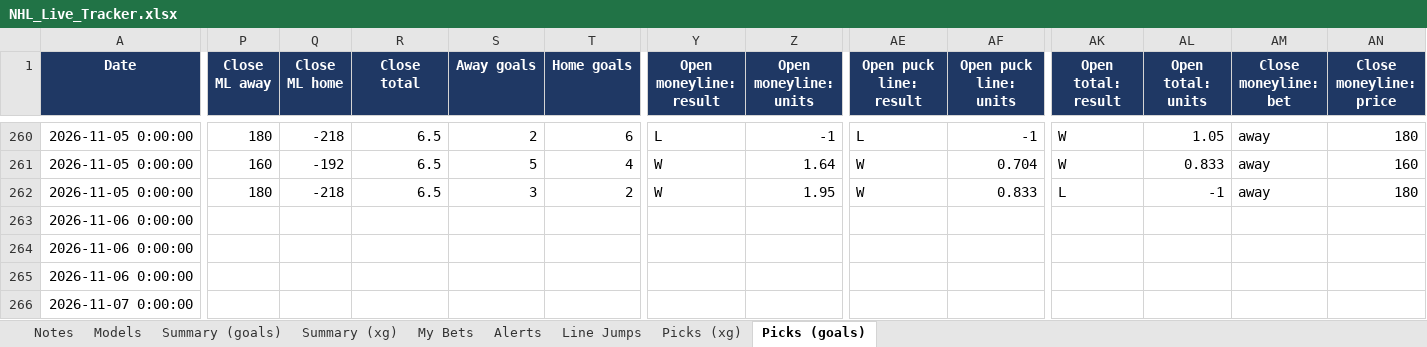
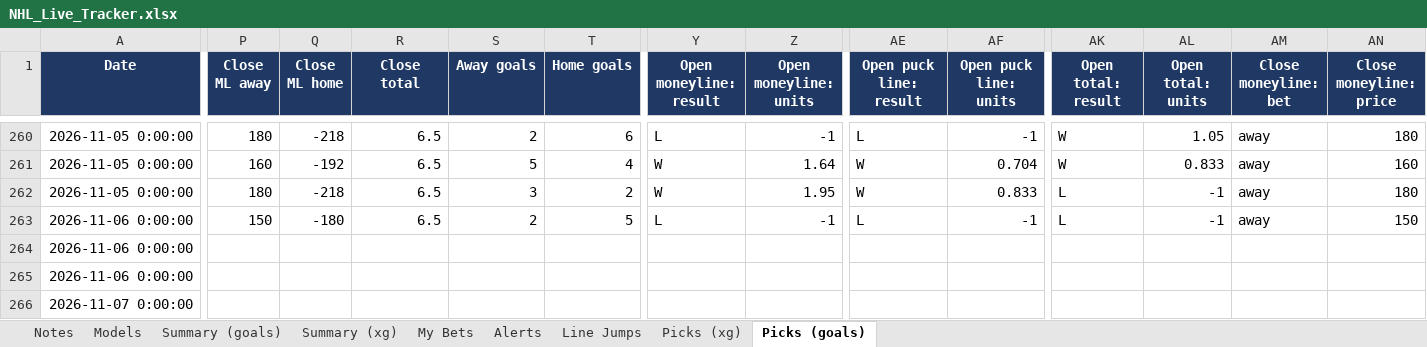
Before and after one commit to JeffreyD24/nhl-mixed-model, an Excel workbook: NHL_Live_Tracker.xlsx, sheet Picks (goals), drawn as a sheet; only a part is shown, gaps mark what is left out; values as stored, in another font and other column widths than the file's, no borders; the diff covers the shown part only; the diff names each change by its address in the sheet, - before the commit and + after, or states it on an @@ line.

```diff
--- a/NHL_Live_Tracker.xlsx (sheet Picks (goals))
+++ b/NHL_Live_Tracker.xlsx (sheet Picks (goals))
-P263 (Close ML away): (empty)
+P263 (Close ML away): 150
-Q263 (Close ML home): (empty)
+Q263 (Close ML home): -180
-R263 (Close total): (empty)
+R263 (Close total): 6.5
-S263 (Away goals): (empty)
+S263 (Away goals): 2
-T263 (Home goals): (empty)
+T263 (Home goals): 5
-Y263 (Open moneyline: result): (empty)
+Y263 (Open moneyline: result): L
-Z263 (Open moneyline: units): (empty)
+Z263 (Open moneyline: units): -1
-AE263 (Open puck line: result): (empty)
+AE263 (Open puck line: result): L
-AF263 (Open puck line: units): (empty)
+AF263 (Open puck line: units): -1
-AK263 (Open total: result): (empty)
+AK263 (Open total: result): L
-AL263 (Open total: units): (empty)
+AL263 (Open total: units): -1
-AM263 (Close moneyline: bet): (empty)
+AM263 (Close moneyline: bet): away
-AN263 (Close moneyline: price): (empty)
+AN263 (Close moneyline: price): 150
```
Also changed, not shown: 183 edited cells elsewhere in this sheet, sheet Alerts, sheet Picks (xg), sheet My Bets, sheet Notes, sheet Models, sheet Line Jumps, 13 other files.
